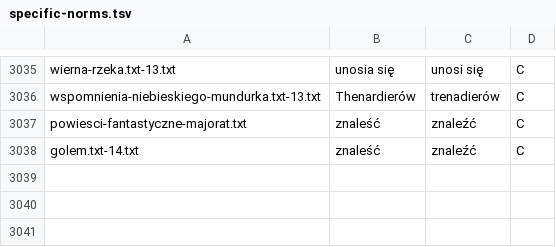
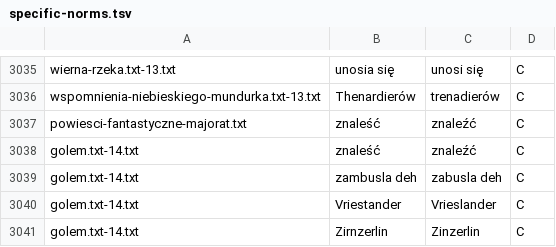
Before and after one commit to jimregan/wolnelektury-speech-corpus, a TSV file: specific-norms.tsv, drawn as a sheet; only a part is shown, gaps mark what is left out.

```diff
--- a/specific-norms.tsv
+++ b/specific-norms.tsv
@@ -3038 +3038,4 @@ powiesci-fantastyczne-majorat.txt	znaleść	znaleźć	C
 golem.txt-14.txt	znaleść	znaleźć	C
+golem.txt-14.txt	zambusla deh	zabusla deh	C
+golem.txt-14.txt	Vriestander	Vrieslander	C
+golem.txt-14.txt	Zirnzerlin	Zinzerlin	C
```
Also changed, not shown: pron-data/filter-invented.tsv, pron-data/pronounce-as.tsv.
